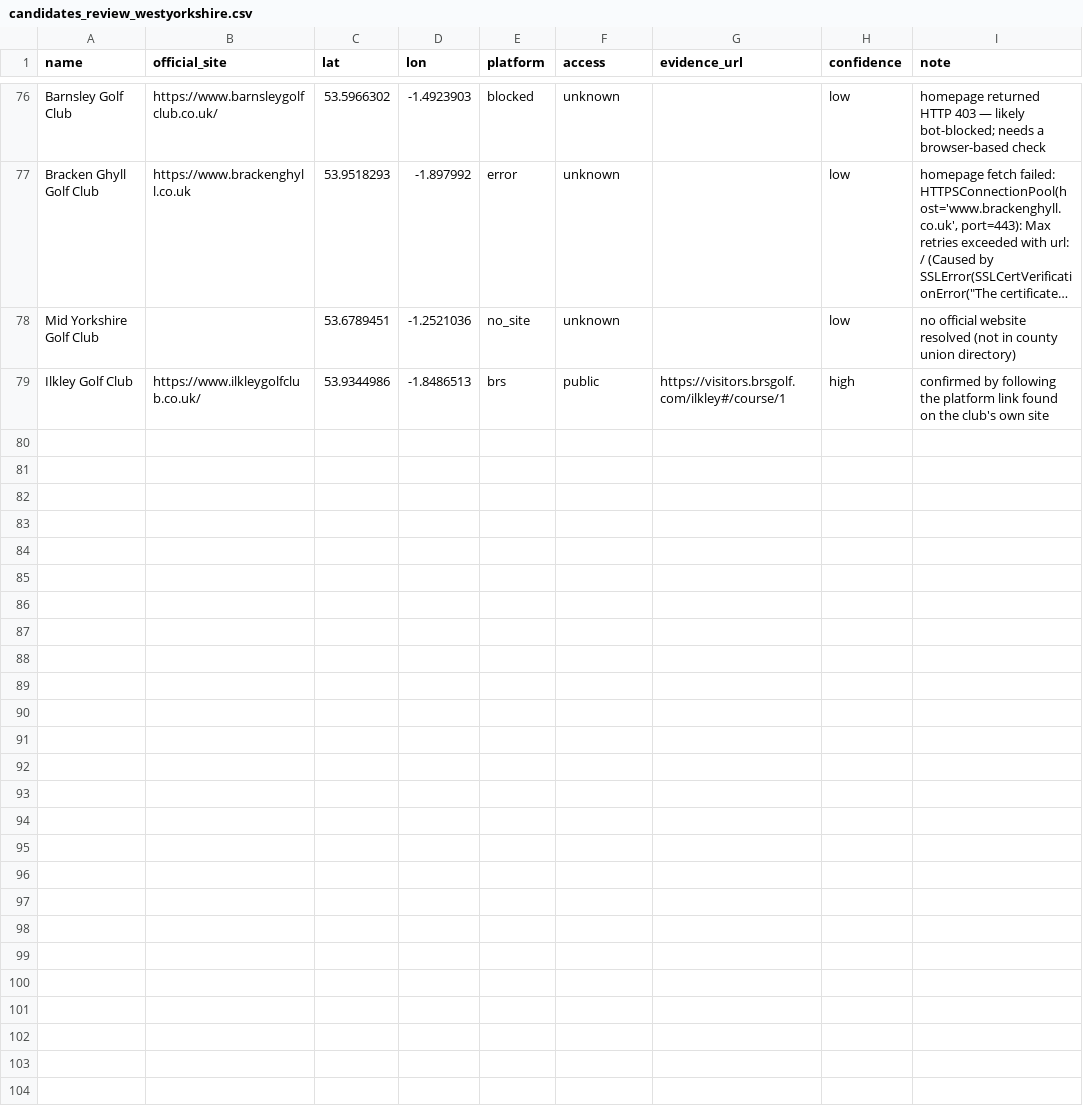
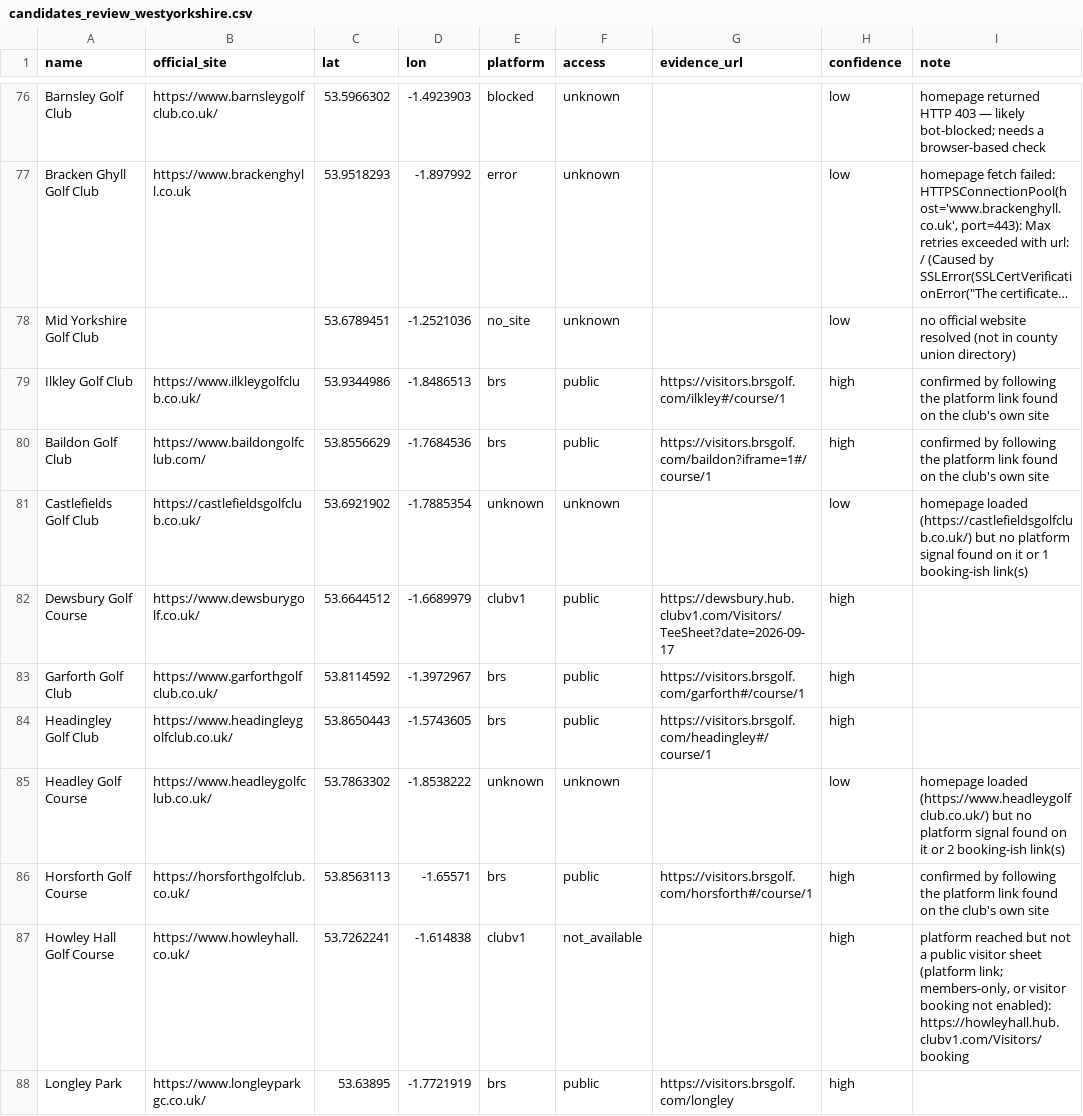
Before and after one commit to joechaplin1988/golfapp, a CSV file: candidates_review_westyorkshire.csv, drawn as a sheet; only a part is shown, gaps mark what is left out; long unchanged cells end in …; the diff covers the shown part only.

```diff
--- a/candidates_review_westyorkshire.csv
+++ b/candidates_review_westyorkshire.csv
@@ -79 +79,10 @@ Mid Yorkshire Golf Club,,53.6789451,-1.2521036,no_site,unknown,,low,no official
 Ilkley Golf Club,https://www.ilkleygolfclub.co.uk/,53.9344986,-1.8486513,brs,public,https://visitors.brsgolf.com/ilkley#/course/1,high,confirmed by following the platform link found on the club's own site
+Baildon Golf Club,https://www.baildongolfclub.com/,53.8556629,-1.7684536,brs,public,https://visitors.brsgolf.com/baildon?iframe=1#/course/1,high,confirmed by following the platform link found on the club's own site
+Castlefields Golf Club,https://castlefieldsgolfclub.co.uk/,53.6921902,-1.7885354,unknown,unknown,,low,homepage loaded (https://castlefieldsgolfclub.co.uk/) but no platform signal found on it or 1 booking-ish link(s)
+Dewsbury Golf Course,https://www.dewsburygolf.co.uk/,53.6644512,-1.6689979,clubv1,public,https://dewsbury.hub.clubv1.com/Visitors/TeeSheet?date=2026-09-17,high,
+Garforth Golf Club,https://www.garforthgolfclub.co.uk/,53.8114592,-1.3972967,brs,public,https://visitors.brsgolf.com/garforth#/course/1,high,
+Headingley Golf Club,https://www.headingleygolfclub.co.uk/,53.8650443,-1.5743605,brs,public,https://visitors.brsgolf.com/headingley#/course/1,high,
+Headley Golf Course,https://www.headleygolfclub.co.uk/,53.7863302,-1.8538222,unknown,unknown,,low,homepage loaded (https://www.headleygolfclub.co.uk/) but no platform signal found on it or 2 booking-ish link(s)
+Horsforth Golf Course,https://horsforthgolfclub.co.uk/,53.8563113,-1.65571,brs,public,https://visitors.brsgolf.com/horsforth#/course/1,high,confirmed by following the platform link found on the club's own site
+Howley Hall Golf Course,https://www.howleyhall.co.uk/,53.7262241,-1.614838,clubv1,not_available,,high,"platform reached but not a public visitor sheet (platform link; members-only, or visitor booking not enabled): https://howleyhall.hub.clubv1.com/Visitors/booking"
+Longley Park,https://www.longleyparkgc.co.uk/,53.63895,-1.7721919,brs,public,https://visitors.brsgolf.com/longley,high,
```
Also changed, not shown: 9 added rows elsewhere in this file, candidates_review_cheshire.csv, candidates_review_greatermanchester.csv, 34 other files.
